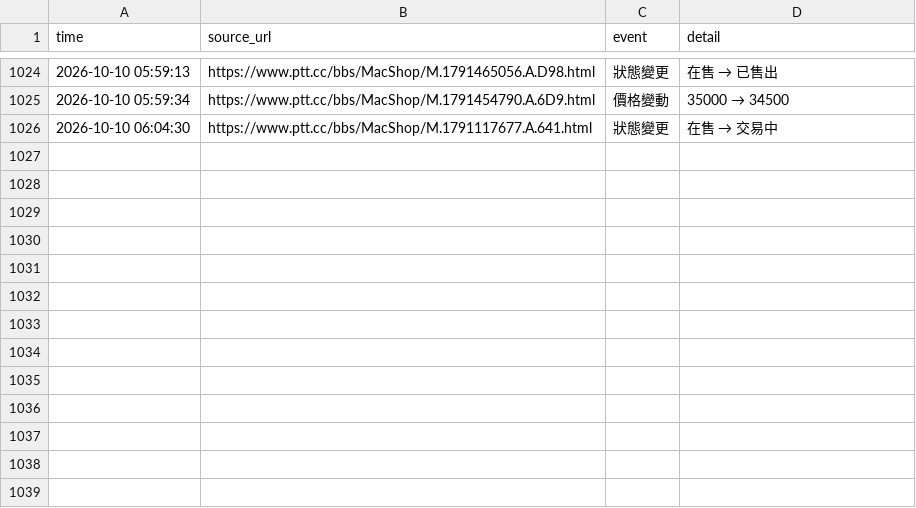
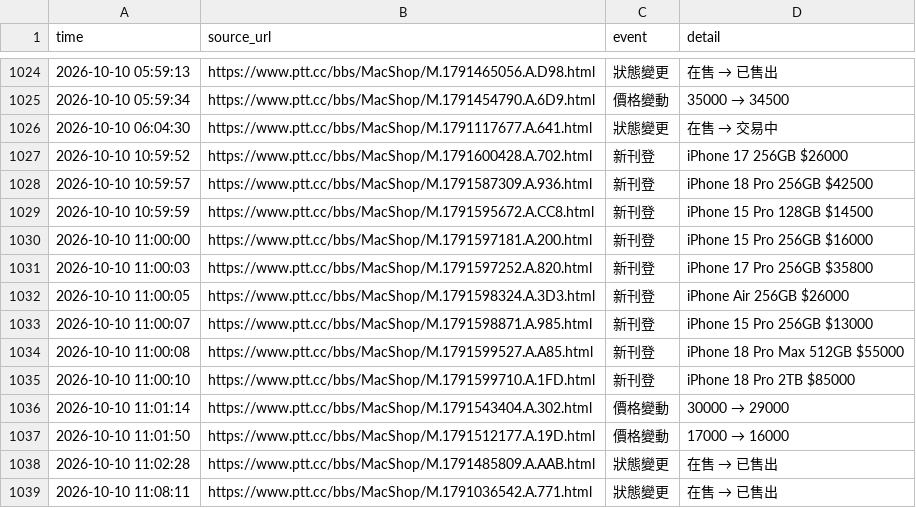
Before and after one commit to iPliny/ptt-iphone-tracker, a CSV file: data/events.csv, drawn as a sheet; only a part is shown, gaps mark what is left out.

```diff
--- a/data/events.csv
+++ b/data/events.csv
@@ -1028 +1028,14 @@
 2026-10-10 06:04:30,https://www.ptt.cc/bbs/MacShop/M.1791117677.A.641.html,狀態變更,在售 → 交易中
+2026-10-10 10:59:52,https://www.ptt.cc/bbs/MacShop/M.1791600428.A.702.html,新刊登,iPhone 17 256GB $26000
+2026-10-10 10:59:57,https://www.ptt.cc/bbs/MacShop/M.1791587309.A.936.html,新刊登,iPhone 18 Pro 256GB $42500
+2026-10-10 10:59:59,https://www.ptt.cc/bbs/MacShop/M.1791595672.A.CC8.html,新刊登,iPhone 15 Pro 128GB $14500
+2026-10-10 11:00:00,https://www.ptt.cc/bbs/MacShop/M.1791597181.A.200.html,新刊登,iPhone 15 Pro 256GB $16000
+2026-10-10 11:00:03,https://www.ptt.cc/bbs/MacShop/M.1791597252.A.820.html,新刊登,iPhone 17 Pro 256GB $35800
+2026-10-10 11:00:05,https://www.ptt.cc/bbs/MacShop/M.1791598324.A.3D3.html,新刊登,iPhone Air 256GB $26000
+2026-10-10 11:00:07,https://www.ptt.cc/bbs/MacShop/M.1791598871.A.985.html,新刊登,iPhone 15 Pro 256GB $13000
+2026-10-10 11:00:08,https://www.ptt.cc/bbs/MacShop/M.1791599527.A.A85.html,新刊登,iPhone 18 Pro Max 512GB $55000
+2026-10-10 11:00:10,https://www.ptt.cc/bbs/MacShop/M.1791599710.A.1FD.html,新刊登,iPhone 18 Pro 2TB $85000
+2026-10-10 11:01:14,https://www.ptt.cc/bbs/MacShop/M.1791543404.A.302.html,價格變動,30000 → 29000
+2026-10-10 11:01:50,https://www.ptt.cc/bbs/MacShop/M.1791512177.A.19D.html,價格變動,17000 → 16000
+2026-10-10 11:02:28,https://www.ptt.cc/bbs/MacShop/M.1791485809.A.AAB.html,狀態變更,在售 → 已售出
+2026-10-10 11:08:11,https://www.ptt.cc/bbs/MacShop/M.1791036542.A.771.html,狀態變更,在售 → 已售出
```
Also changed, not shown: data/listings.csv, data/market_summary.csv, 1 other file.
